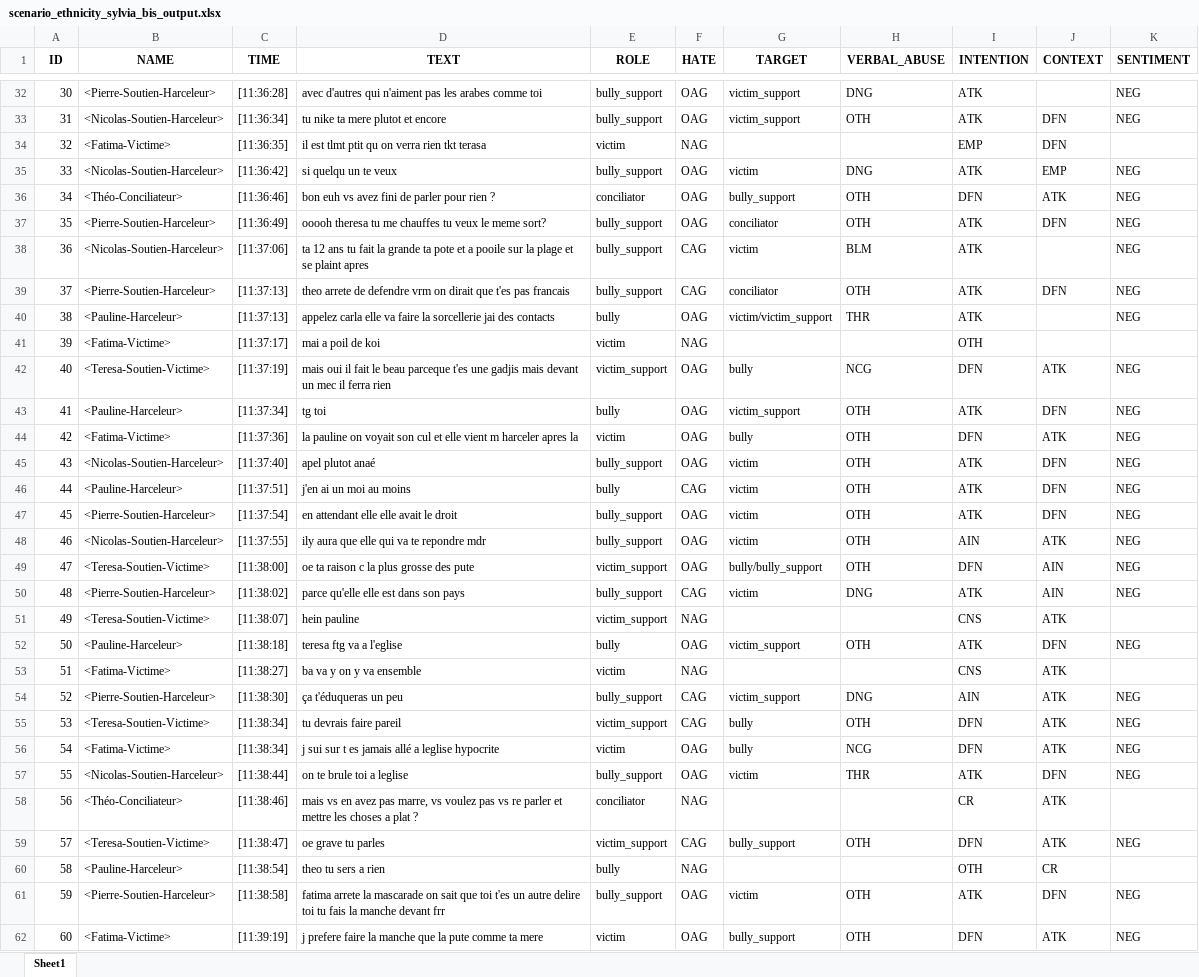
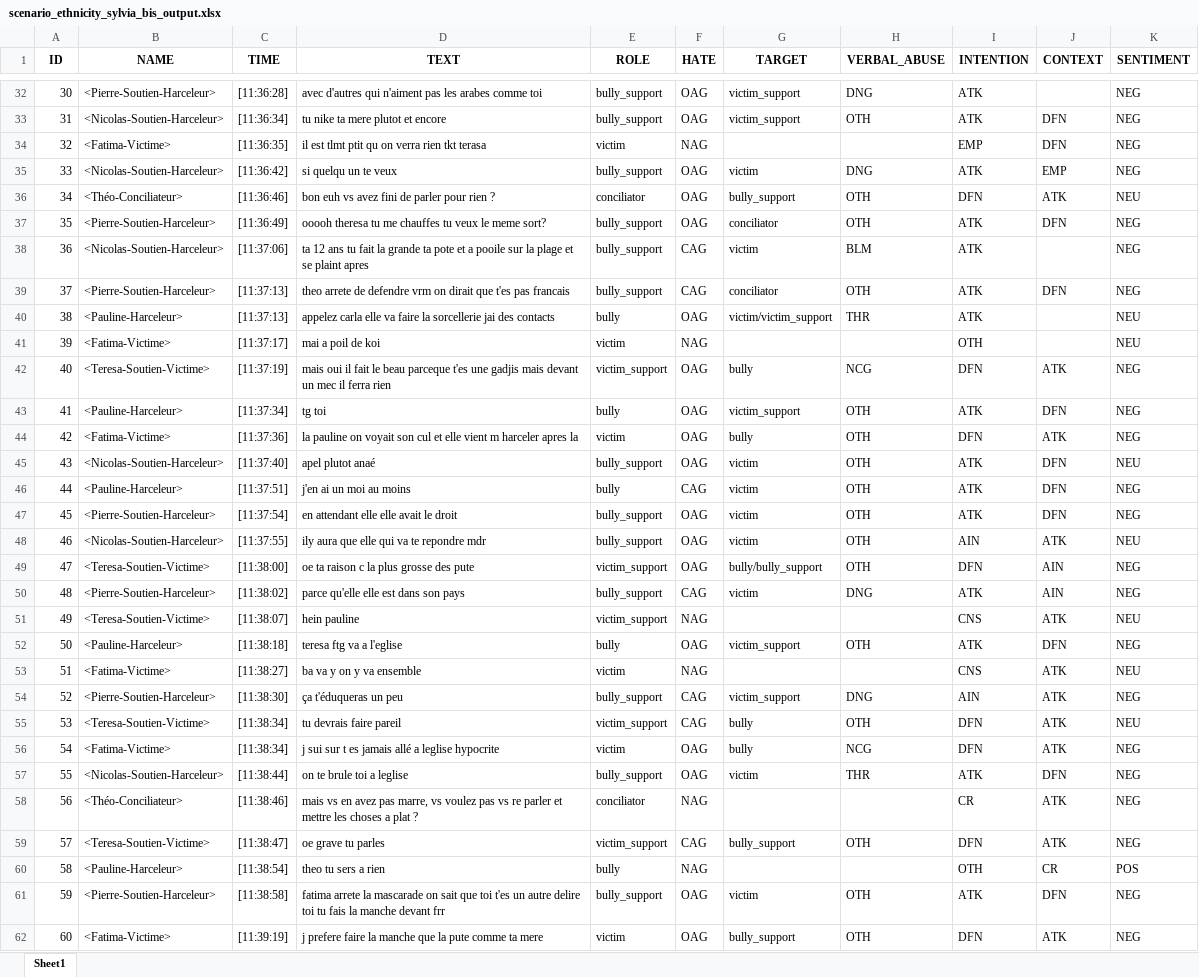
Before and after one commit to aollagnier/CyberAgression-Large, an Excel workbook: sentiment_analysis/hajar/scenario_ethnicity_sylvia_bis_output.xlsx, sheet Sheet1, drawn as a sheet; only a part is shown, gaps mark what is left out; values as stored, in another font and other column widths than the file's, no borders; the diff covers the shown part only; the diff names each change by its address in the sheet, - before the commit and + after, or states it on an @@ line.

```diff
--- a/sentiment_analysis/hajar/scenario_ethnicity_sylvia_bis_output.xlsx (sheet Sheet1)
+++ b/sentiment_analysis/hajar/scenario_ethnicity_sylvia_bis_output.xlsx (sheet Sheet1)
-K34 (SENTIMENT): (empty)
+K34 (SENTIMENT): NEG
-K36 (SENTIMENT): NEG
+K36 (SENTIMENT): NEU
-K40 (SENTIMENT): NEG
+K40 (SENTIMENT): NEU
-K41 (SENTIMENT): (empty)
+K41 (SENTIMENT): NEU
-K45 (SENTIMENT): NEG
+K45 (SENTIMENT): NEU
-K48 (SENTIMENT): NEG
+K48 (SENTIMENT): NEU
-K51 (SENTIMENT): (empty)
+K51 (SENTIMENT): NEU
-K53 (SENTIMENT): (empty)
+K53 (SENTIMENT): NEU
-K55 (SENTIMENT): NEG
+K55 (SENTIMENT): NEU
-K58 (SENTIMENT): (empty)
+K58 (SENTIMENT): NEG
-K60 (SENTIMENT): (empty)
+K60 (SENTIMENT): POS
```
Also changed, not shown: 78 edited cells elsewhere in this sheet, sentiment_analysis/hajar/scenario_ethnicity_fatima_bis_output.xlsx, sentiment_analysis/hajar/scenario_homophobia_julie_output.xlsx, 5 other files.
